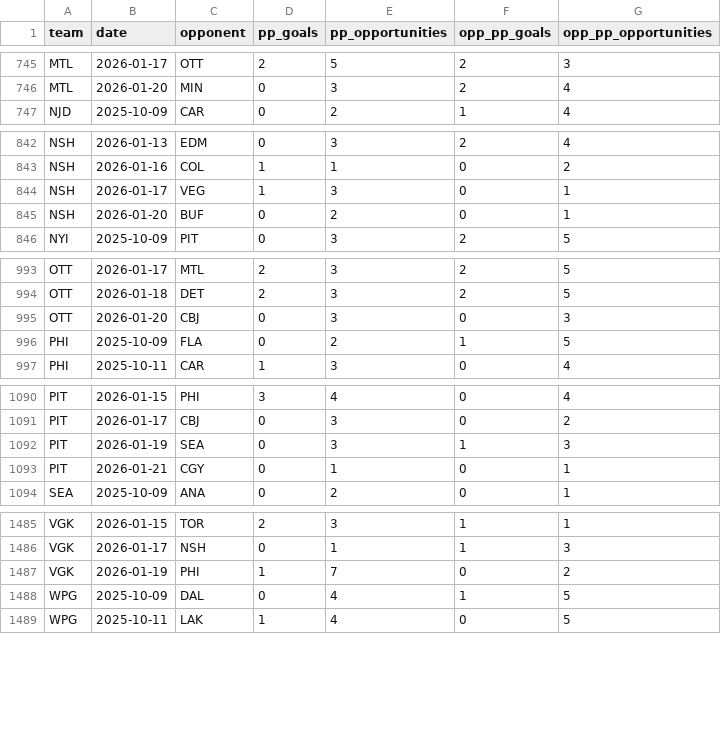
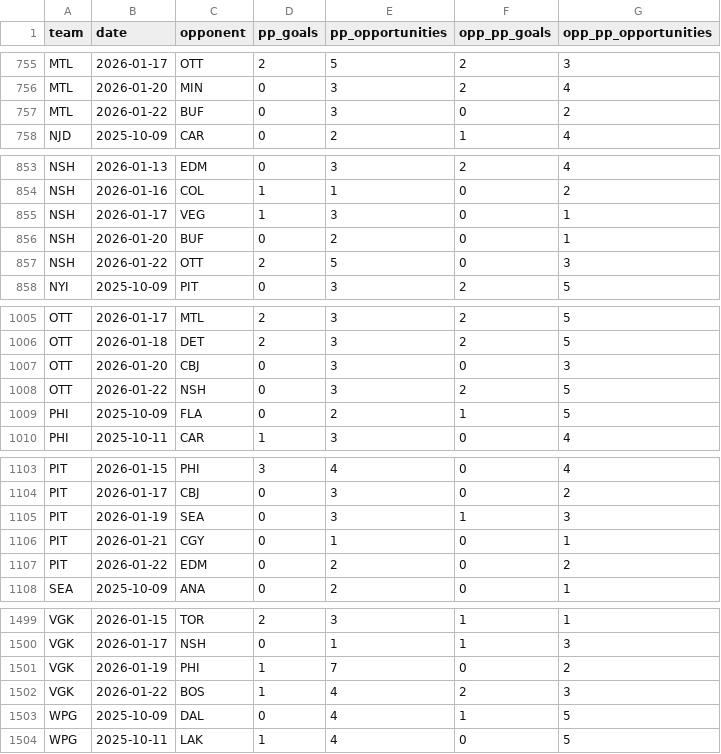
Before and after one commit to alexgarrison2/axiom, a CSV file: pipeline/href_stats.csv, drawn as a sheet; only a part is shown, gaps mark what is left out; the diff covers the shown part only; the diff names each change by its address in the sheet, - before the commit and + after, or states it on an @@ line.

```diff
--- a/pipeline/href_stats.csv
+++ b/pipeline/href_stats.csv
+row 757: MTL | 2026-01-22 | BUF | 0 | 3 | 0 | 2
+row 857: NSH | 2026-01-22 | OTT | 2 | 5 | 0 | 3
+row 1008: OTT | 2026-01-22 | NSH | 0 | 3 | 2 | 5
+row 1107: PIT | 2026-01-22 | EDM | 0 | 2 | 0 | 2
+row 1502: VGK | 2026-01-22 | BOS | 1 | 4 | 2 | 3
```
Also changed, not shown: 11 added rows elsewhere in this file, data/gamestats.csv, pipeline/nhl_season_2025_2026_gamestats.csv, 11 other files.
